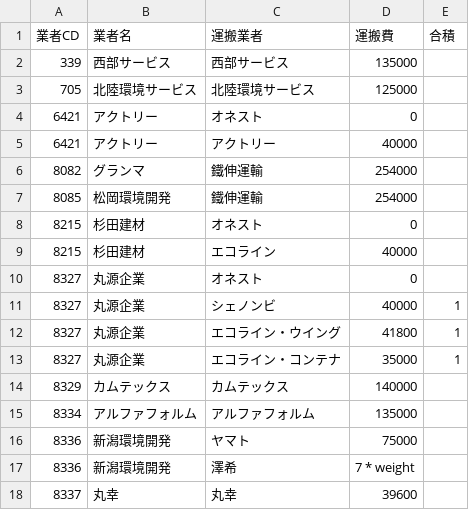
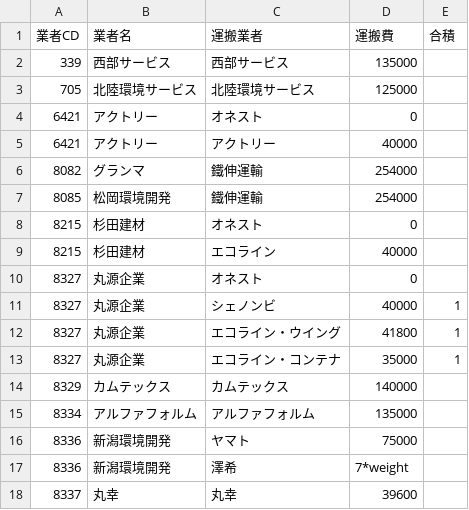
Before and after one commit to torotorokou/work_streamlit, a CSV file: app/data/master/costs/transport_costs.csv, drawn as a sheet.

```diff
--- a/app/data/master/costs/transport_costs.csv
+++ b/app/data/master/costs/transport_costs.csv
@@ -16,3 +16,3 @@
 8336,新潟環境開発,ヤマト,75000,
-8336,新潟環境開発,澤希,7 * weight,
+8336,新潟環境開発,澤希,7*weight,
 8337,丸幸,丸幸,39600,
```
Also changed, not shown: 4 other files.
